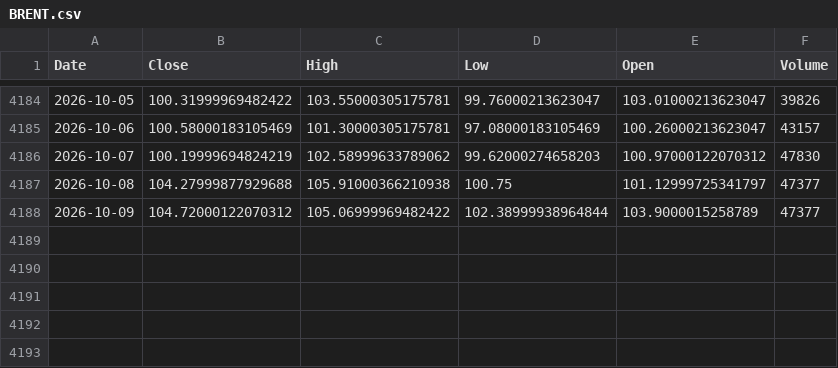
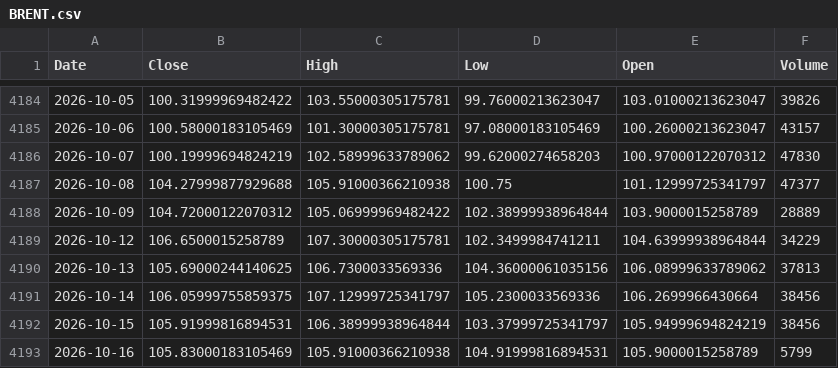
Before and after one commit to rayan-30/commodity-price-forecasting, a CSV file: data/BRENT.csv, drawn as a sheet; only a part is shown, gaps mark what is left out.

```diff
--- a/data/BRENT.csv
+++ b/data/BRENT.csv
@@ -4187,2 +4187,7 @@ Date,Close,High,Low,Open,Volume
 2026-10-08,104.27999877929688,105.91000366210938,100.75,101.12999725341797,47377
-2026-10-09,104.72000122070312,105.06999969482422,102.38999938964844,103.9000015258789,47377
+2026-10-09,104.72000122070312,105.06999969482422,102.38999938964844,103.9000015258789,28889
+2026-10-12,106.6500015258789,107.30000305175781,102.3499984741211,104.63999938964844,34229
+2026-10-13,105.69000244140625,106.7300033569336,104.36000061035156,106.08999633789062,37813
+2026-10-14,106.05999755859375,107.12999725341797,105.2300033569336,106.2699966430664,38456
+2026-10-15,105.91999816894531,106.38999938964844,103.37999725341797,105.94999694824219,38456
+2026-10-16,105.83000183105469,105.91000366210938,104.91999816894531,105.9000015258789,5799
```
Also changed, not shown: data/HEATING_OIL.csv, data/NATURAL_GAS.csv, 24 other files.
